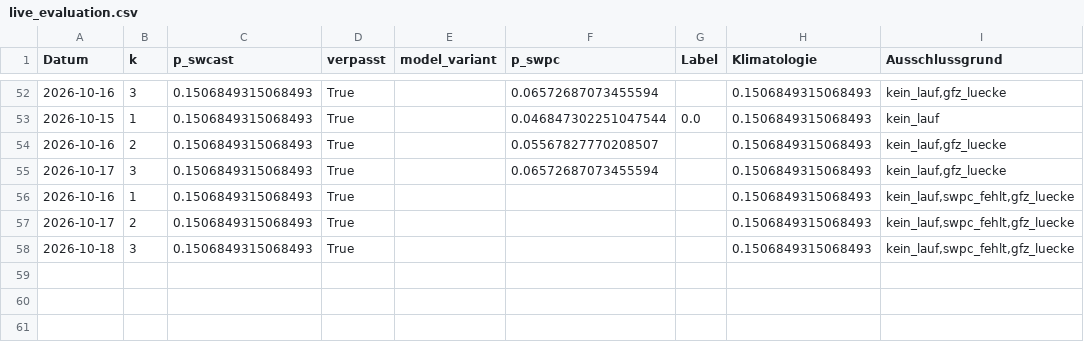
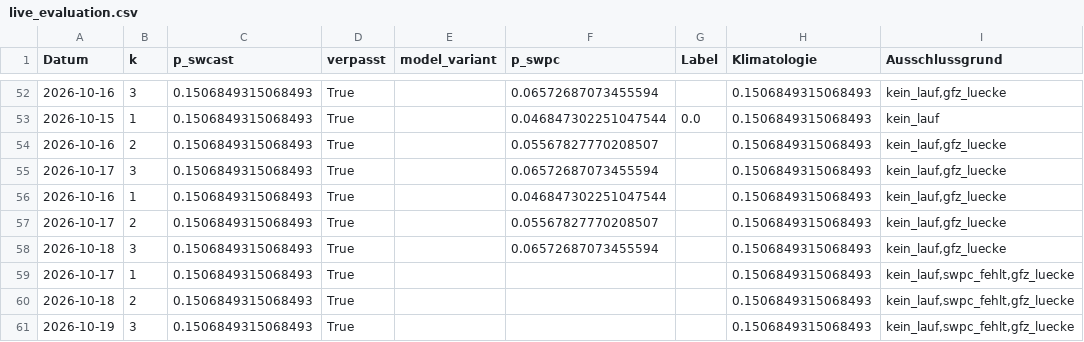
Before and after one commit to Script-hpp/swcast, a CSV file: reports/live_evaluation.csv, drawn as a sheet; only a part is shown, gaps mark what is left out.

```diff
--- a/reports/live_evaluation.csv
+++ b/reports/live_evaluation.csv
@@ -55,4 +55,7 @@ Datum,k,p_swcast,verpasst,model_variant,p_swpc,Label,Klimatologie,Ausschlussgrun
 2026-10-17,3,0.1506849315068493,True,,0.06572687073455594,,0.1506849315068493,"kein_lauf,gfz_luecke"
-2026-10-16,1,0.1506849315068493,True,,,,0.1506849315068493,"kein_lauf,swpc_fehlt,gfz_luecke"
-2026-10-17,2,0.1506849315068493,True,,,,0.1506849315068493,"kein_lauf,swpc_fehlt,gfz_luecke"
-2026-10-18,3,0.1506849315068493,True,,,,0.1506849315068493,"kein_lauf,swpc_fehlt,gfz_luecke"
+2026-10-16,1,0.1506849315068493,True,,0.046847302251047544,,0.1506849315068493,"kein_lauf,gfz_luecke"
+2026-10-17,2,0.1506849315068493,True,,0.05567827770208507,,0.1506849315068493,"kein_lauf,gfz_luecke"
+2026-10-18,3,0.1506849315068493,True,,0.06572687073455594,,0.1506849315068493,"kein_lauf,gfz_luecke"
+2026-10-17,1,0.1506849315068493,True,,,,0.1506849315068493,"kein_lauf,swpc_fehlt,gfz_luecke"
+2026-10-18,2,0.1506849315068493,True,,,,0.1506849315068493,"kein_lauf,swpc_fehlt,gfz_luecke"
+2026-10-19,3,0.1506849315068493,True,,,,0.1506849315068493,"kein_lauf,swpc_fehlt,gfz_luecke"
```
Also changed, not shown: 46 other files.
